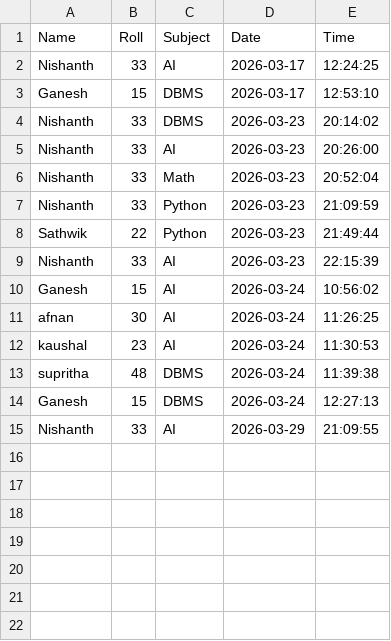
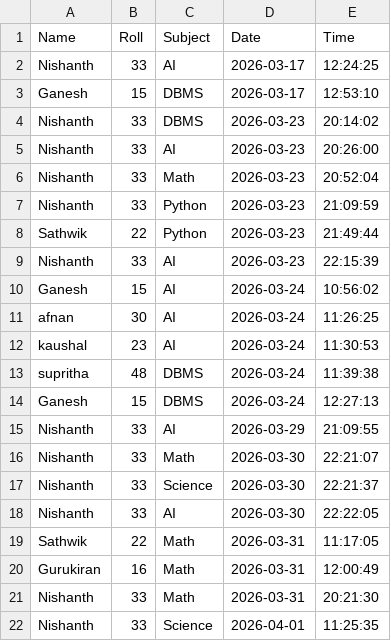
Before and after one commit to Nishanth088/Attendance-management, a CSV file: attendance.csv, drawn as a sheet.

```diff
--- a/attendance.csv
+++ b/attendance.csv
@@ -15 +15,8 @@ Ganesh,15,DBMS,2026-03-24,12:27:13
 Nishanth,33,AI,2026-03-29,21:09:55
+Nishanth,33,Math,2026-03-30,22:21:07
+Nishanth,33,Science,2026-03-30,22:21:37
+Nishanth,33,AI,2026-03-30,22:22:05
+Sathwik,22,Math,2026-03-31,11:17:05
+Gurukiran,16,Math,2026-03-31,12:00:49
+Nishanth,33,Math,2026-03-31,20:21:30
+Nishanth,33,Science,2026-04-01,11:25:35
```
Also changed, not shown: 12 other files.
